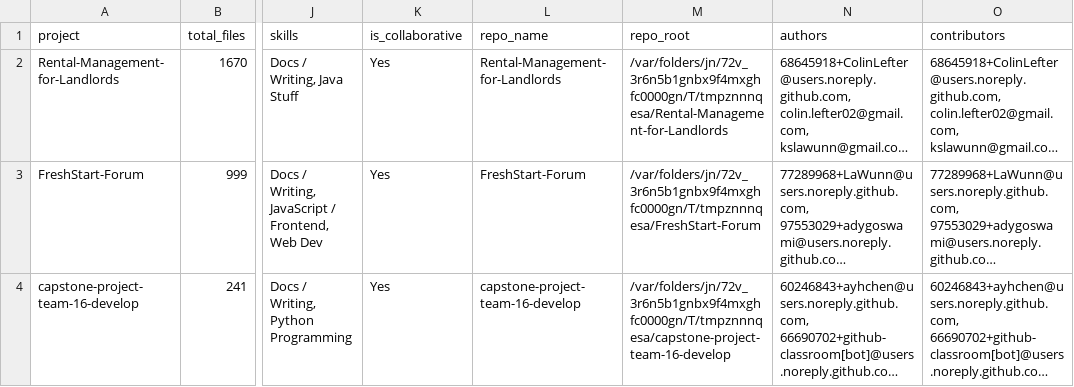
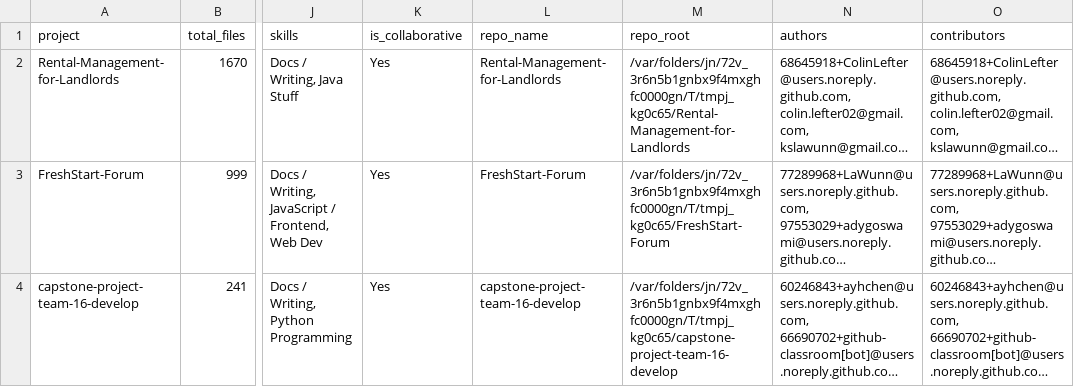
Before and after one commit to COSC-499-W2025/capstone-project-team-16, a CSV file: out/project_contribution_summary.csv, drawn as a sheet; only a part is shown, gaps mark what is left out; long unchanged cells end in …; the diff names each change by its address in the sheet, - before the commit and + after, or states it on an @@ line.

```diff
--- a/out/project_contribution_summary.csv
+++ b/out/project_contribution_summary.csv
-M2 (repo_root): /var/folders/jn/72v_3r6n5b1gnbx9f4mxghfc0000gn/T/tmpznnnqesa/Rental-Management-for-Landlords
+M2 (repo_root): /var/folders/jn/72v_3r6n5b1gnbx9f4mxghfc0000gn/T/tmpj_kg0c65/Rental-Management-for-Landlords
-M3 (repo_root): /var/folders/jn/72v_3r6n5b1gnbx9f4mxghfc0000gn/T/tmpznnnqesa/FreshStart-Forum
+M3 (repo_root): /var/folders/jn/72v_3r6n5b1gnbx9f4mxghfc0000gn/T/tmpj_kg0c65/FreshStart-Forum
-M4 (repo_root): /var/folders/jn/72v_3r6n5b1gnbx9f4mxghfc0000gn/T/tmpznnnqesa/capstone-project-team-16-develop
+M4 (repo_root): /var/folders/jn/72v_3r6n5b1gnbx9f4mxghfc0000gn/T/tmpj_kg0c65/capstone-project-team-16-develop
```
Also changed, not shown: 4 other files.
